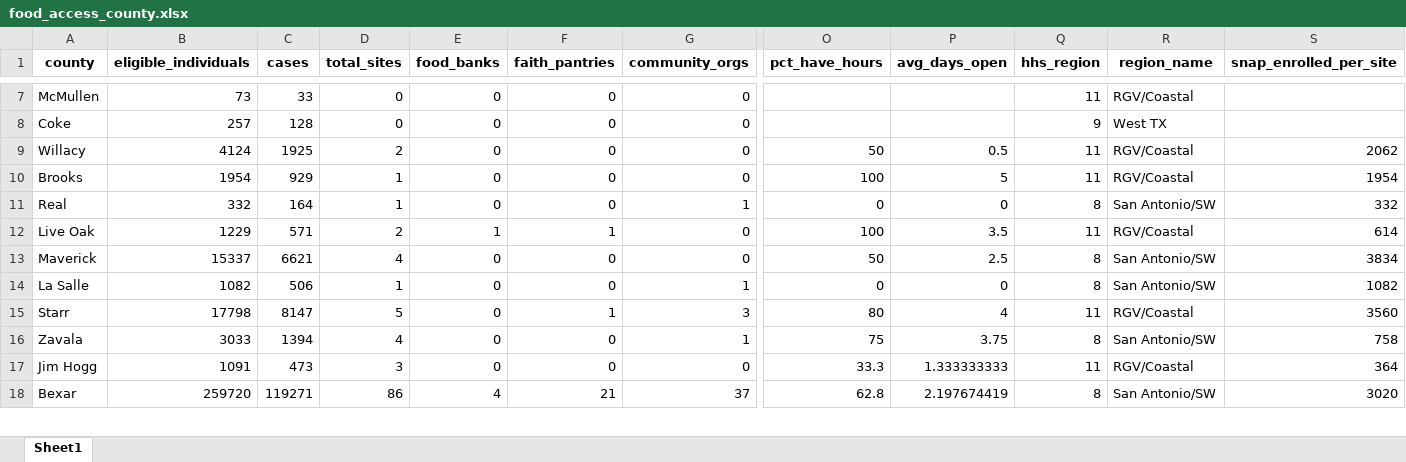
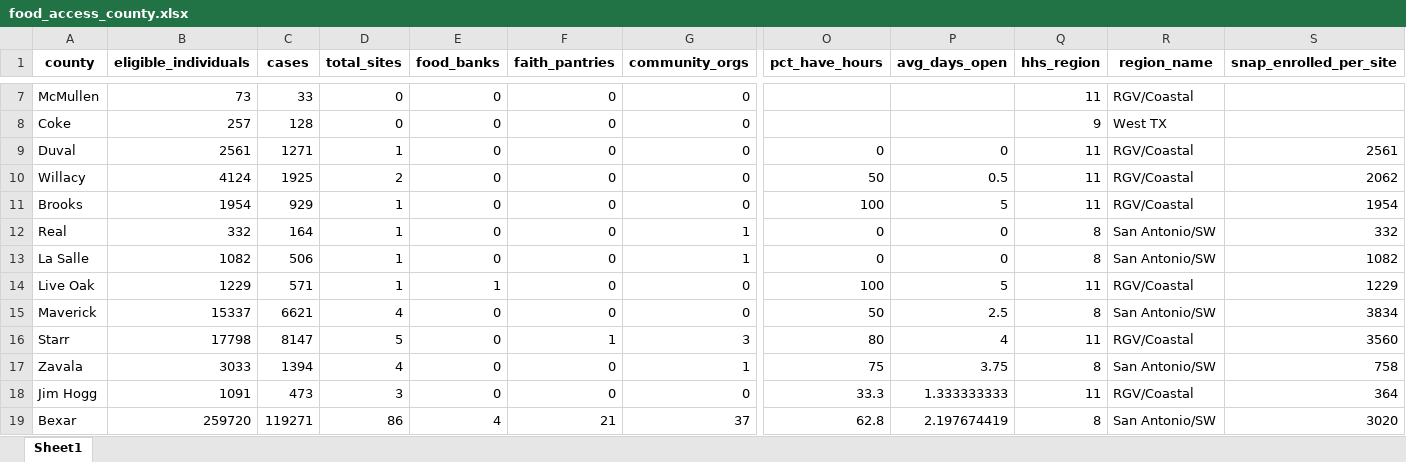
Before and after one commit to LarkinOhern/snap-mhm, an Excel workbook: food_access_county.xlsx, sheet Sheet1, drawn as a sheet; only a part is shown, gaps mark what is left out; values as stored, in another font and other column widths than the file's, no borders; addresses are those after the commit; rows hold the shown columns only; the diff covers the shown part only; the diff names each change by its address in the sheet, - before the commit and + after, or states it on an @@ line.

```diff
--- a/food_access_county.xlsx (sheet Sheet1)
+++ b/food_access_county.xlsx (sheet Sheet1)
+row 9: Duval | 2561 | 1271 | 1 | 0 | 0 | 0 | 0 | 0 | 11 | RGV/Coastal | 2561
@@ row 14 moved to row 13: La Salle @@
-D14 (total_sites): 2
+D14 (total_sites): 1
-F14 (faith_pantries): 1
+F14 (faith_pantries): 0
-P14 (avg_days_open): 3.5
+P14 (avg_days_open): 5
-S14 (snap_enrolled_per_site): 614
+S14 (snap_enrolled_per_site): 1229
```
Also changed, not shown: 1 added row, 2 removed rows, 2 moved rows and 21 edited cells elsewhere in this sheet, food_pantry_catalog_clean.xlsx, 1 other file.
